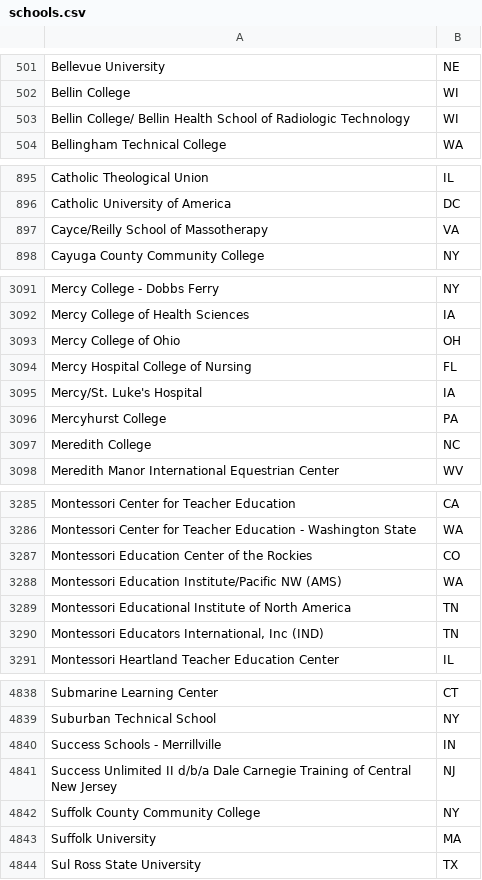
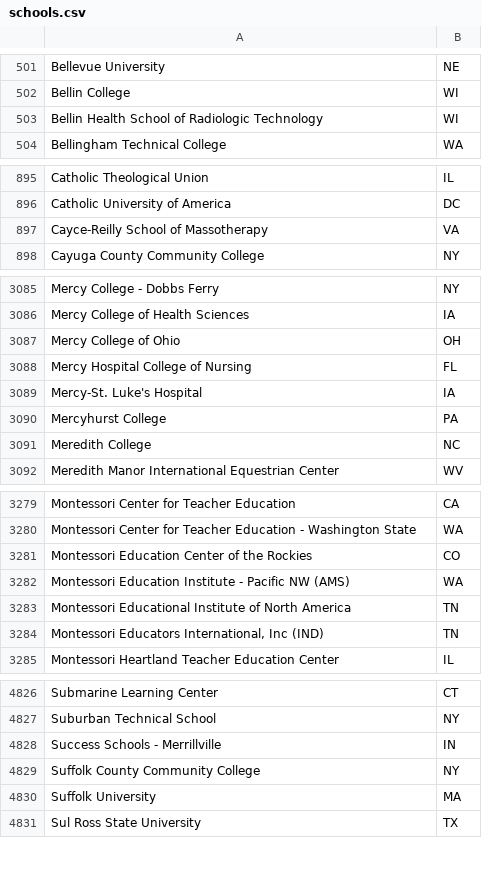
Before and after one commit to relaxamerica-com/spudder-django, a CSV file: spudmart/src/spudmart/campusrep/schools.csv, drawn as a sheet; only a part is shown, gaps mark what is left out; the diff covers the shown part only.

Commit message:
Removed / character from school names
In preparation for setting up referrals

```diff
--- a/spudmart/src/spudmart/campusrep/schools.csv
+++ b/spudmart/src/spudmart/campusrep/schools.csv
@@ -502,3 +502,3 @@ Bellevue University|NE
 Bellin College|WI
-Bellin College/ Bellin Health School of Radiologic Technology|WI
+Bellin Health School of Radiologic Technology|WI
 Bellingham Technical College|WA
@@ -896,3 +896,3 @@ Catholic Theological Union|IL
 Catholic University of America|DC
-Cayce/Reilly School of Massotherapy|VA
+Cayce-Reilly School of Massotherapy|VA
 Cayuga County Community College|NY
@@ -3094,3 +3088,3 @@ Mercy College of Ohio|OH
 Mercy Hospital College of Nursing|FL
-Mercy/St. Luke's Hospital|IA
+Mercy-St. Luke's Hospital|IA
 Mercyhurst College|PA
@@ -3287,3 +3281,3 @@ Montessori Center for Teacher Education - Washington State|WA
 Montessori Education Center of the Rockies|CO
-Montessori Education Institute/Pacific NW (AMS)|WA
+Montessori Education Institute - Pacific NW (AMS)|WA
 Montessori Educational Institute of North America|TN
@@ -4840,3 +4828,2 @@ Suburban Technical School|NY
 Success Schools - Merrillville|IN
-Success Unlimited II d/b/a Dale Carnegie Training of Central New Jersey|NJ
 Suffolk County Community College|NY
```
Also changed, not shown: 21 removed rows and 9 edited cells elsewhere in this file.
